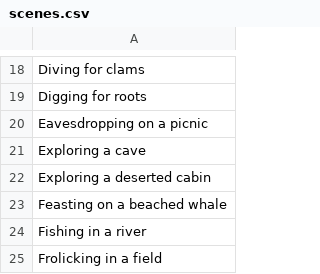
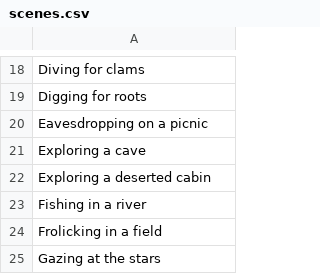
Before and after one commit to TheOtherDavid/bear-of-the-day, a CSV file: backend/scenes.csv, drawn as a sheet; only a part is shown, gaps mark what is left out; the shorter side is filled out with more unchanged rows; the diff names each change by its address in the sheet, - before the commit and + after, or states it on an @@ line.

Commit message:
remove dead whale scene

```diff
--- a/backend/scenes.csv
+++ b/backend/scenes.csv
-row 23: Feasting on a beached whale
```
